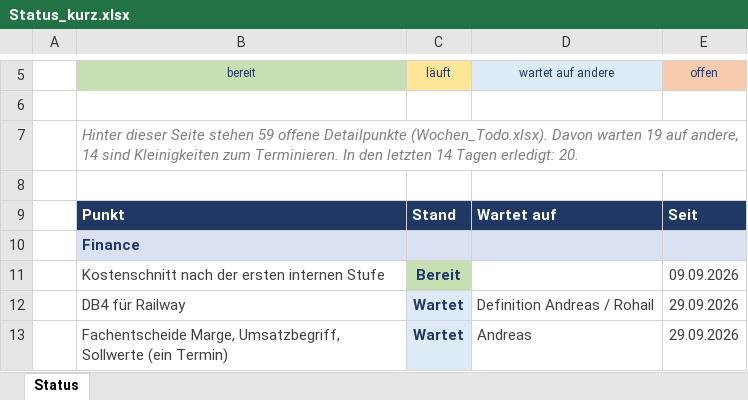
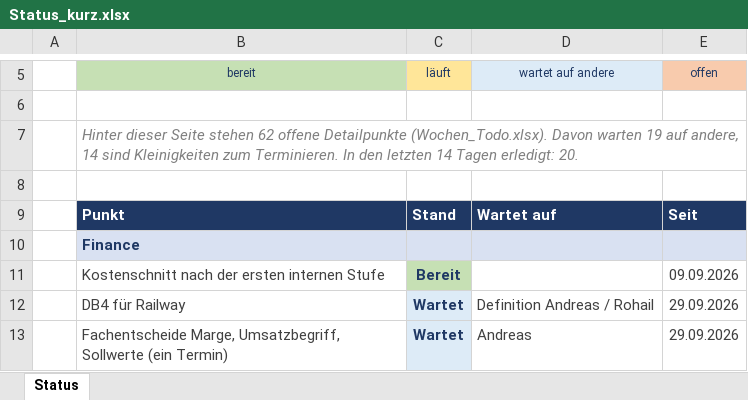
Before and after one commit to metacube2/Ai, an Excel workbook: TrafagSalesExporter/projektmanagement/Status_kurz.xlsx, sheet Status, drawn as a sheet; only a part is shown, gaps mark what is left out; values as stored, in another font and other column widths than the file's, no borders; the diff names each change by its address in the sheet, - before the commit and + after, or states it on an @@ line.

```diff
--- a/TrafagSalesExporter/projektmanagement/Status_kurz.xlsx (sheet Status)
+++ b/TrafagSalesExporter/projektmanagement/Status_kurz.xlsx (sheet Status)
-B7: …Seite stehen 59 offene Detailpunkte…
+B7: …Seite stehen 62 offene Detailpunkte…
```
Also changed, not shown: TrafagSalesExporter/projektmanagement/Wochen_Todo.xlsx, 25 other files.
